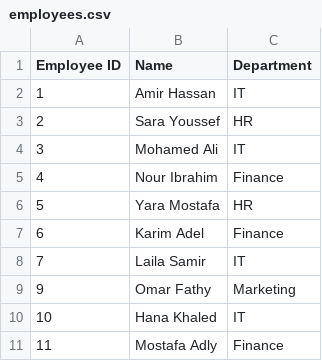
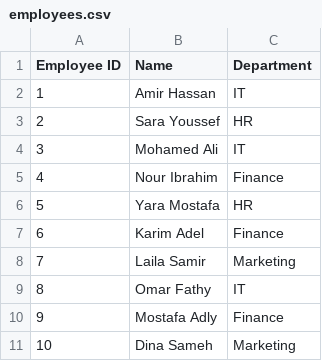
Before and after one commit to Demonsset/nti-py-project, a CSV file: employees.csv, drawn as a sheet.

```diff
--- a/employees.csv
+++ b/employees.csv
@@ -7,5 +7,5 @@ Employee ID,Name,Department
 6,Karim Adel,Finance
-7,Laila Samir,IT
-9,Omar Fathy,Marketing
-10,Hana Khaled,IT
-11,Mostafa Adly,Finance
+7,Laila Samir,Marketing
+8,Omar Fathy,IT
+9,Mostafa Adly,Finance
+10,Dina Sameh,Marketing
```
Also changed, not shown: attendance.csv, 1 other file.
